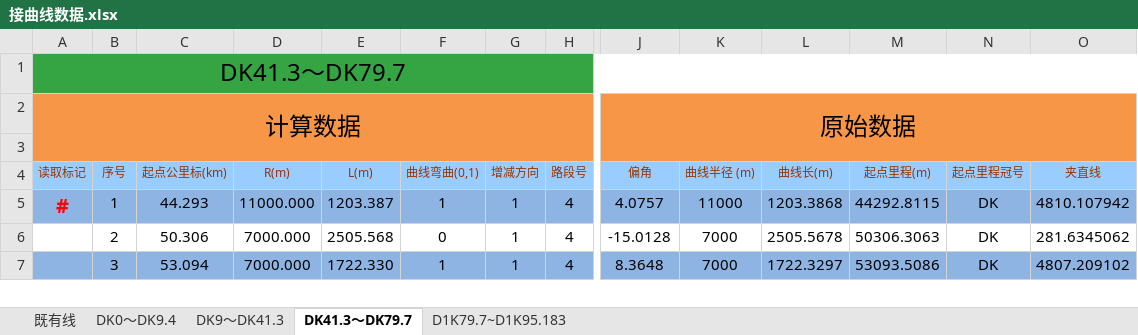
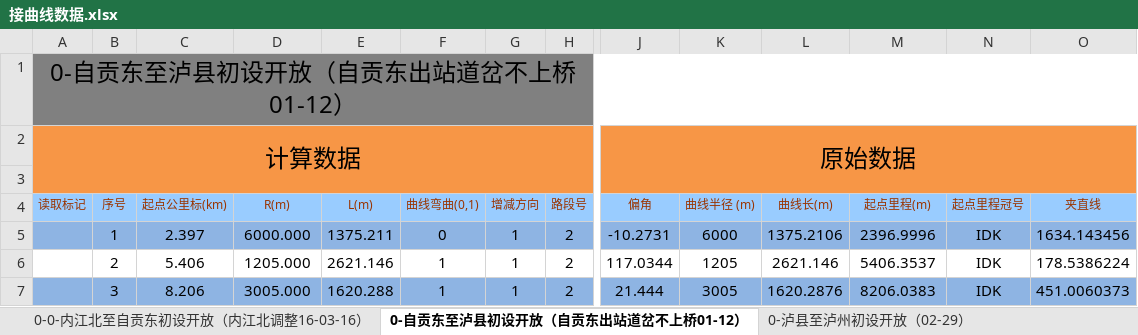
Before and after one commit to MrRnj/LineDataOperator, an Excel workbook: Inter_face/Inter_face/bin/Debug/excelmodels/接曲线数据.xlsx, sheet 0-自贡东至泸县初设开放（自贡东出站道岔不上桥01-12）, drawn as a sheet; only a part is shown, gaps mark what is left out; values as stored, in another font and other column widths than the file's, no borders; the diff covers the shown part only; the diff names each change by its address in the sheet, - before the commit and + after, or states it on an @@ line.

```diff
--- a/Inter_face/Inter_face/bin/Debug/excelmodels/接曲线数据.xlsx (sheet 0-自贡东至泸县初设开放（自贡东出站道岔不上桥01-12）)
+++ b/Inter_face/Inter_face/bin/Debug/excelmodels/接曲线数据.xlsx (sheet 0-自贡东至泸县初设开放（自贡东出站道岔不上桥01-12）)
-sheet tab: DK0～DK9.4
+sheet tab: 0-0-内江北至自贡东初设开放（内江北调整16-03-16）
-sheet tab: DK41.3～DK79.7
+sheet tab: 0-自贡东至泸县初设开放（自贡东出站道岔不上桥01-12）
-sheet tab: D1K79.7~D1K95.183
+sheet tab: 0-泸县至泸州初设开放（02-29）
-sheet tab: 既有线
-sheet tab: DK9～DK41.3
-A1 (读取标记): DK41.3～DK79.7
+A1 (读取标记): 0-自贡东至泸县初设开放（自贡东出站道岔不上桥01-12）
-A1:O1 fill: #35A544
+A1:O1 fill: #808080
-A5 (读取标记): #
+A5 (读取标记): (empty)
-C5 (起点公里标(km)): 44.293
+C5 (起点公里标(km)): 2.397
-D5 (R(m)): 11000.000
+D5 (R(m)): 6000.000
-E5 (L(m)): 1203.387
+E5 (L(m)): 1375.211
-F5 (曲线弯曲(0,1)): 1
+F5 (曲线弯曲(0,1)): 0
-H5:H7 (路段号): 4
+H5:H7 (路段号): 2
-J5 (偏角): 4.0757
+J5 (偏角): -10.2731
-K5 (曲线半径 (m)): 11000
+K5 (曲线半径 (m)): 6000
-L5 (曲线长(m)): 1203.3868
+L5 (曲线长(m)): 1375.2106
-M5 (起点里程(m)): 44292.8115
+M5 (起点里程(m)): 2396.9996
-N5:N7 (起点里程冠号): DK
+N5:N7 (起点里程冠号): IDK
-O5 (夹直线): 4810.107942
+O5 (夹直线): 1634.143456
-C6 (起点公里标(km)): 50.306
+C6 (起点公里标(km)): 5.406
-D6 (R(m)): 7000.000
+D6 (R(m)): 1205.000
-E6 (L(m)): 2505.568
+E6 (L(m)): 2621.146
-F6 (曲线弯曲(0,1)): 0
+F6 (曲线弯曲(0,1)): 1
-J6 (偏角): -15.0128
+J6 (偏角): 117.0344
-K6 (曲线半径 (m)): 7000
+K6 (曲线半径 (m)): 1205
-L6 (曲线长(m)): 2505.5678
+L6 (曲线长(m)): 2621.146
-M6 (起点里程(m)): 50306.3063
+M6 (起点里程(m)): 5406.3537
-O6 (夹直线): 281.6345062
+O6 (夹直线): 178.5386224
-C7 (起点公里标(km)): 53.094
+C7 (起点公里标(km)): 8.206
-D7 (R(m)): 7000.000
+D7 (R(m)): 3005.000
-E7 (L(m)): 1722.330
+E7 (L(m)): 1620.288
-J7 (偏角): 8.3648
+J7 (偏角): 21.444
-K7 (曲线半径 (m)): 7000
+K7 (曲线半径 (m)): 3005
-L7 (曲线长(m)): 1722.3297
+L7 (曲线长(m)): 1620.2876
-M7 (起点里程(m)): 53093.5086
+M7 (起点里程(m)): 8206.0383
-O7 (夹直线): 4807.209102
+O7 (夹直线): 451.0060373
```
Also changed, not shown: 1148 edited cells and cell formats elsewhere in this sheet, sheet 0-0-内江北至自贡东初设开放（内江北调整16-03-16）, sheet 0-泸县至泸州初设开放（02-29）, formulas that keep their value, Inter_face/Inter_face/bin/Debug/excelmodels/接坡面数据.xlsx, Inter_face/Inter_face/bin/Debug/excelmodels/接坡面数据_Single.xlsx, 40 other files.
